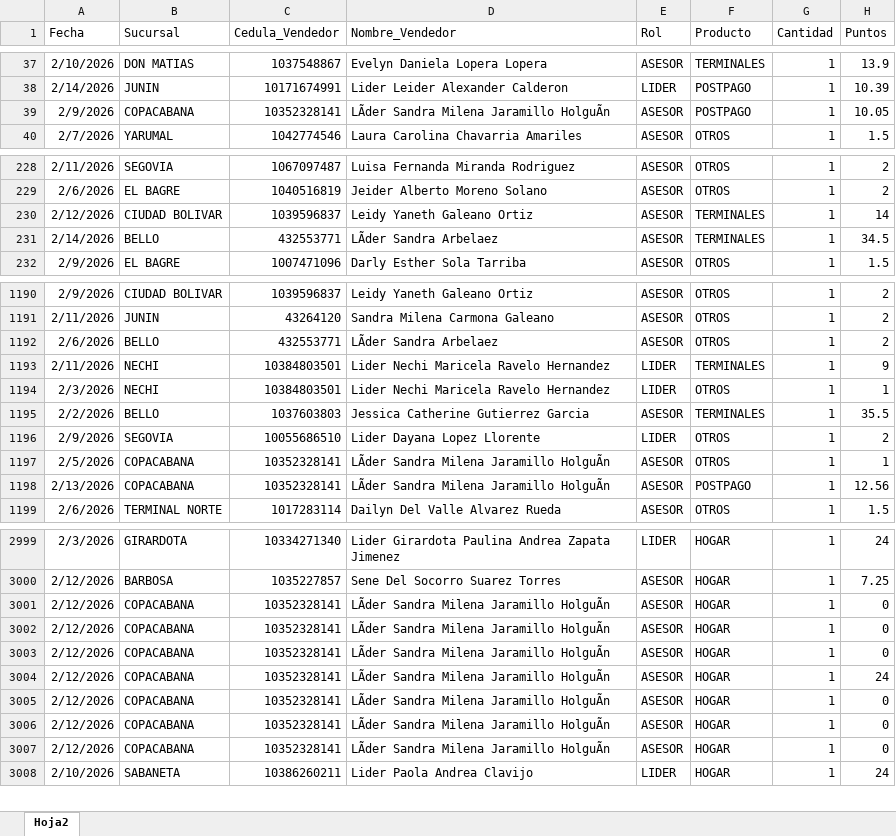
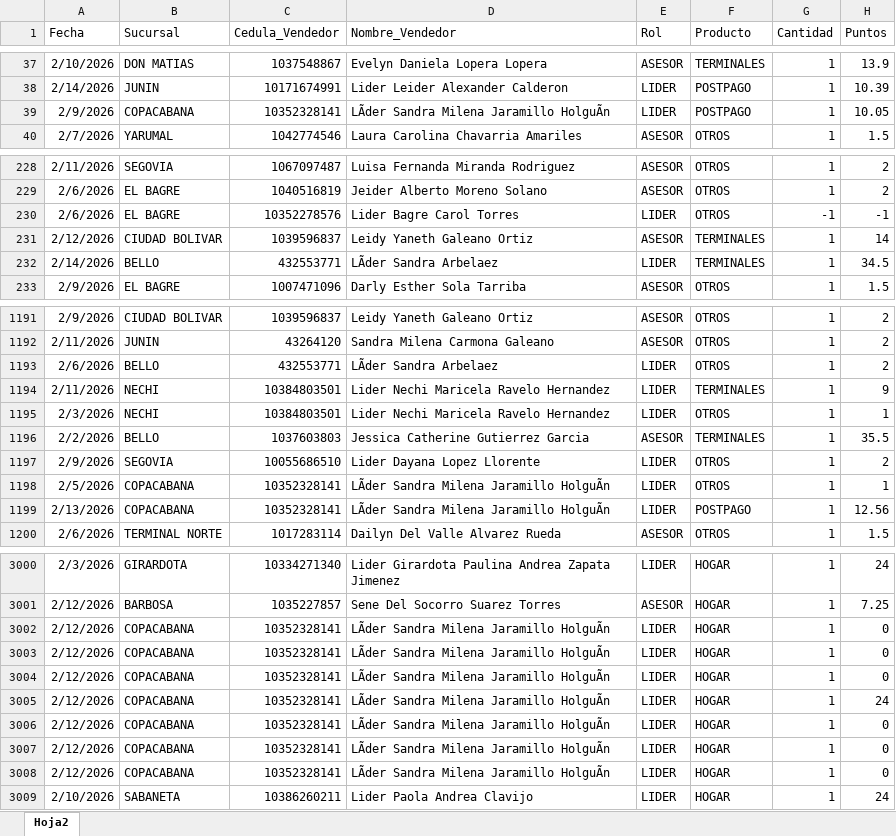
Before and after one commit to Paolam1903/CierreCVS2026, an Excel workbook: data/liquidacion_final.xlsx, sheet Hoja2, drawn as a sheet; only a part is shown, gaps mark what is left out; values as stored, in another font and other column widths than the file's, no borders; addresses are those after the commit; the diff covers the shown part only; the diff names each change by its address in the sheet, - before the commit and + after, or states it on an @@ line.

Commit message:
Add files via upload

```diff
--- a/data/liquidacion_final.xlsx (sheet Hoja2)
+++ b/data/liquidacion_final.xlsx (sheet Hoja2)
-E39 (Rol): ASESOR
+E39 (Rol): LIDER
+row 230: 2/6/2026 | EL BAGRE | 10352278576 | Lider Bagre Carol Torres | LIDER | OTROS | -1 | -1
-E232 (Rol): ASESOR
+E232 (Rol): LIDER
-E1193 (Rol): ASESOR
+E1193 (Rol): LIDER
-E1198:E1199 (Rol): ASESOR
+E1198:E1199 (Rol): LIDER
-E3002:E3008 (Rol): ASESOR
+E3002:E3008 (Rol): LIDER
```
Also changed, not shown: 64 edited cells elsewhere in this sheet.
